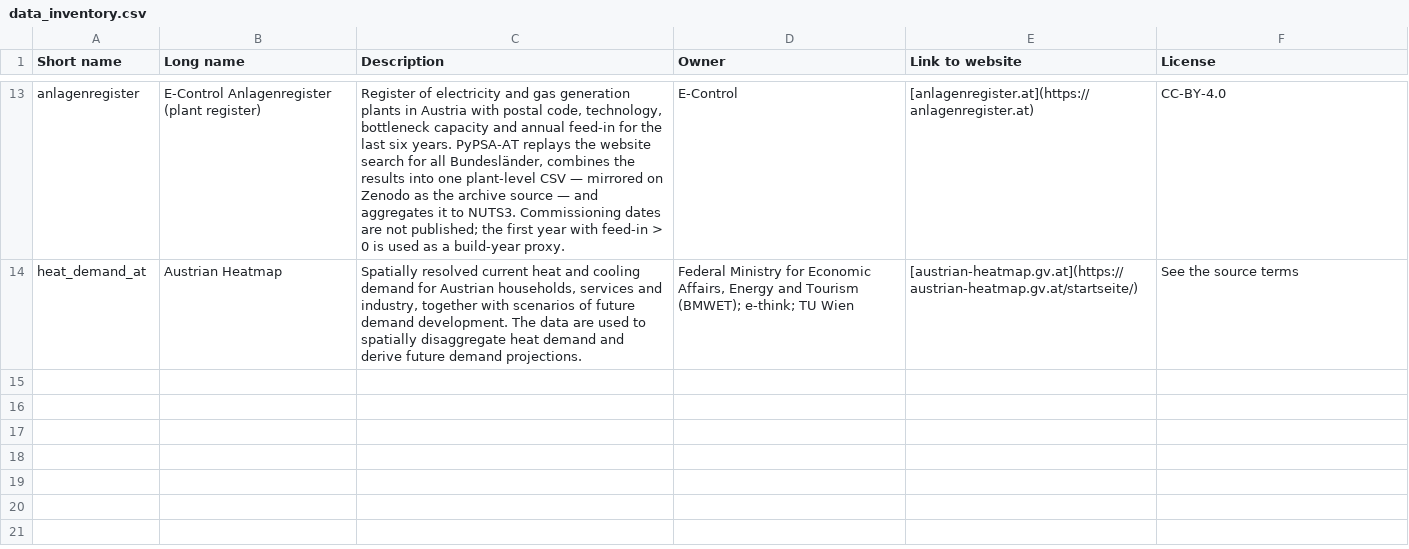
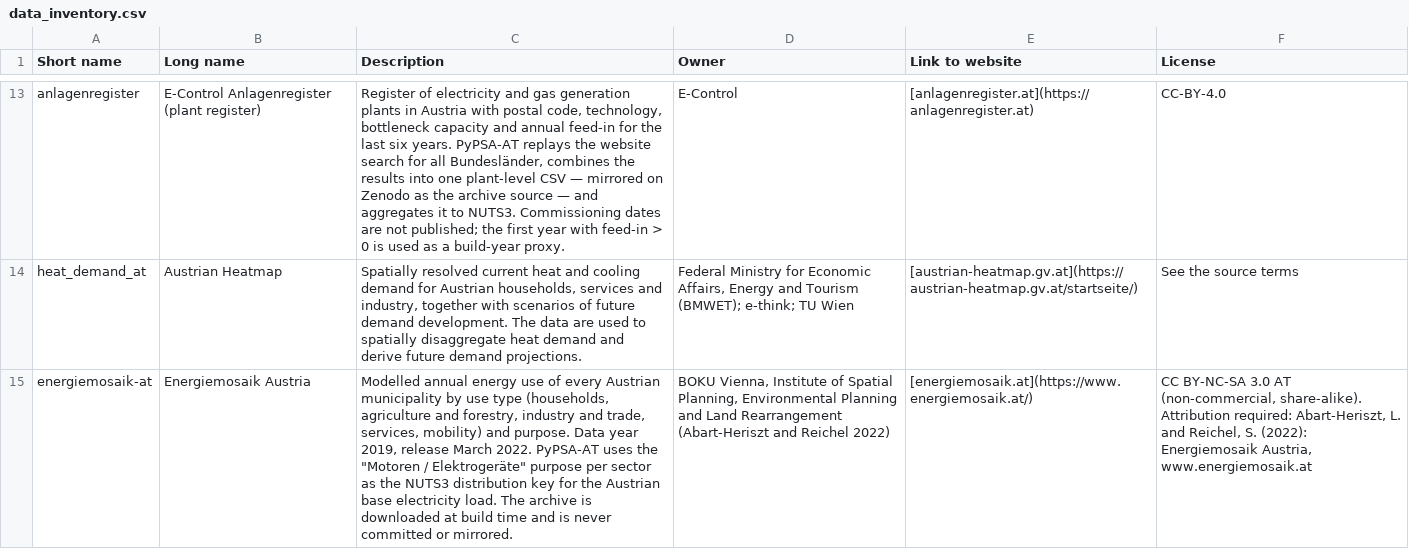
Before and after one commit to AGGM-AG/pypsa-at, a CSV file: docs-at/data_inventory.csv, drawn as a sheet; only a part is shown, gaps mark what is left out; the diff names each change by its address in the sheet, - before the commit and + after, or states it on an @@ line.

Commit message:
feat: electricity base load calibration NUTS3 Austria (#213)
Uses the Energiemosaik Austria data package to disagregate electricity base load amounts at NUTS3 level without updating profile shapes (inherited ENTSO-E shapes are kept).

Scales base loads along a myopic path to meet ÖNIP projections. Since parts of total electricity demand in the model are endogenous decisions and the ÖNIP projections are hard targets, the checks can fail and limits might need adaption later on.

```diff
--- a/docs-at/data_inventory.csv
+++ b/docs-at/data_inventory.csv
+row 15: energiemosaik-at | Energiemosaik Austria | Modelled annual energy use of every Austrian municipality by use type (households, agriculture and forestry, industry and trade, services, mobility) and purpose. Data year 2019, release March 2022. PyPSA-AT uses the "Motoren / Elektrogeräte" purpose per sector as the NUTS3 distribution key for the Austrian base electricity load. The archive is downloaded at build time and is never committed or mirrored. | BOKU Vienna, Institute of Spatial Planning, Environmental Planning and Land Rearrangement (Abart-Heriszt and Reichel 2022) | [energiemosaik.at](https://www.energiemosaik.at/) | CC BY-NC-SA 3.0 AT (non-commercial, share-alike). Attribution required: Abart-Heriszt, L. and Reichel, S. (2022): Energiemosaik Austria, www.energiemosaik.at
```
Also changed, not shown: data/versions.csv, 17 other files.
